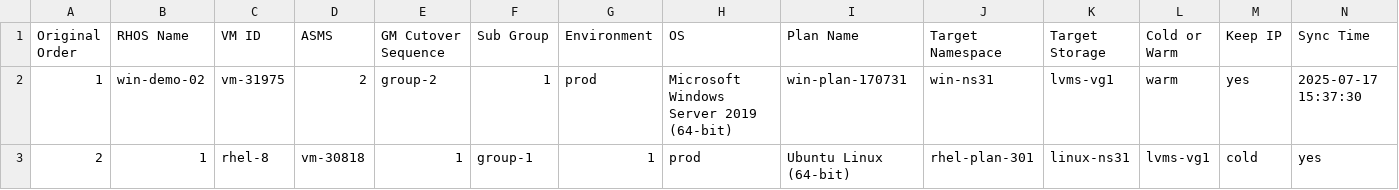
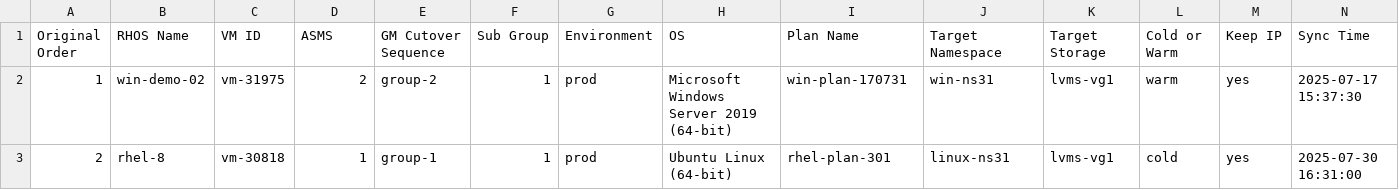
Before and after one commit to jainirajesh/mtvvmwtoopenshift, a CSV file: vm_list_to_migrate.csv, drawn as a sheet; only a part is shown; the diff covers the shown part only; the diff names each change by its address in the sheet, - before the commit and + after, or states it on an @@ line.

Commit message:
Update vm_list_to_migrate.csv

```diff
--- a/vm_list_to_migrate.csv
+++ b/vm_list_to_migrate.csv
-B3 (RHOS Name): 1
+B3 (RHOS Name): rhel-8
-C3 (VM ID): rhel-8
+C3 (VM ID): vm-30818
-D3 (ASMS): vm-30818
+D3 (ASMS): 1
-E3 (GM Cutover Sequence): 1
+E3 (GM Cutover Sequence): group-1
-F3 (Sub Group): group-1
+F3 (Sub Group): 1
-G3 (Environment): 1
+G3 (Environment): prod
-H3 (OS): prod
+H3 (OS): Ubuntu Linux (64-bit)
-I3 (Plan Name): Ubuntu Linux (64-bit)
+I3 (Plan Name): rhel-plan-301
-J3 (Target Namespace): rhel-plan-301
+J3 (Target Namespace): linux-ns31
-K3 (Target Storage): linux-ns31
+K3 (Target Storage): lvms-vg1
-L3 (Cold or Warm): lvms-vg1
+L3 (Cold or Warm): cold
-M3 (Keep IP): cold
+M3 (Keep IP): yes
-N3 (Sync Time): yes
+N3 (Sync Time): 2025-07-30 16:31:00
```
Also changed, not shown: 2 edited cells elsewhere in this file.
